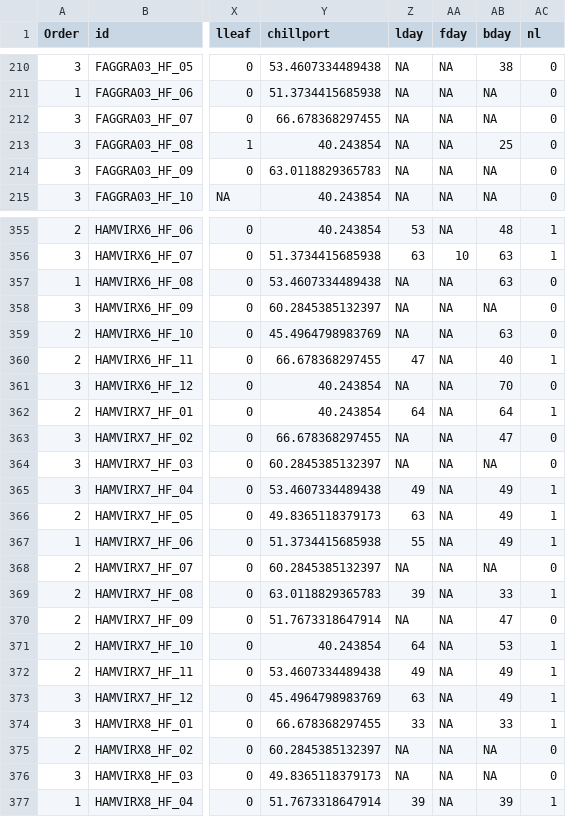
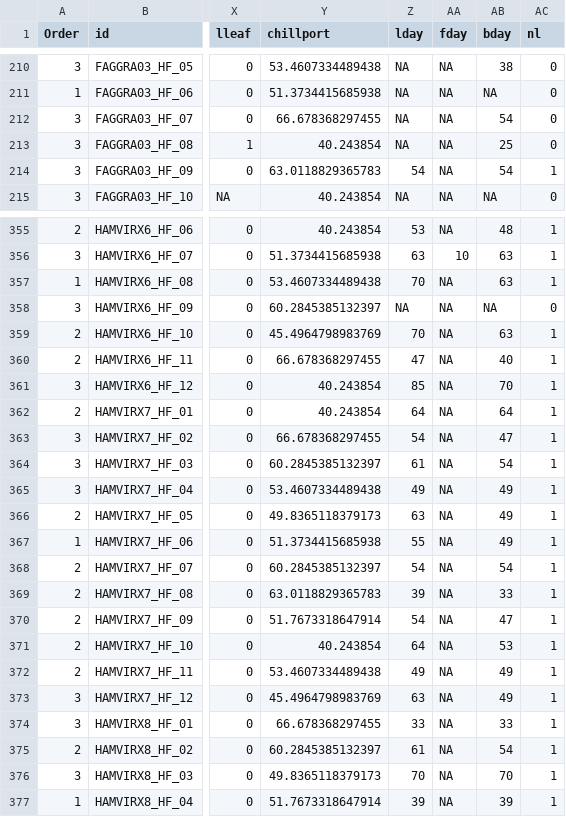
Before and after one commit to lizzieinvancouver/budchill, a CSV file: analyses/input/Budburst Chill By Day.csv (was input/Budburst Chill By Day.csv), drawn as a sheet; only a part is shown, gaps mark what is left out; the diff covers the shown part only; the diff names each change by its address in the sheet, - before the commit and + after, or states it on an @@ line.

Commit message:
reorganized, entered data, started stan work

```diff
--- a/input/Budburst Chill By Day.csv
+++ b/analyses/input/Budburst Chill By Day.csv
-AB212 (bday): NA
+AB212 (bday): 54
-Z214 (lday): NA
+Z214 (lday): 54
-AB214 (bday): NA
+AB214 (bday): 54
-AC214 (nl): 0
+AC214 (nl): 1
-Z357 (lday): NA
+Z357 (lday): 70
-AC357 (nl): 0
+AC357 (nl): 1
-Z359 (lday): NA
+Z359 (lday): 70
-AC359 (nl): 0
+AC359 (nl): 1
-Z361 (lday): NA
+Z361 (lday): 85
-AC361 (nl): 0
+AC361 (nl): 1
-Z363 (lday): NA
+Z363 (lday): 54
-AC363:AC364 (nl): 0
+AC363:AC364 (nl): 1
-Z364 (lday): NA
+Z364 (lday): 61
-AB364 (bday): NA
+AB364 (bday): 54
-Z368 (lday): NA
+Z368 (lday): 54
-AB368 (bday): NA
+AB368 (bday): 54
-AC368 (nl): 0
+AC368 (nl): 1
-Z370 (lday): NA
+Z370 (lday): 54
-AC370 (nl): 0
+AC370 (nl): 1
-Z375 (lday): NA
+Z375 (lday): 61
-AB375 (bday): NA
+AB375 (bday): 54
-AC375:AC376 (nl): 0
+AC375:AC376 (nl): 1
-Z376 (lday): NA
+Z376 (lday): 70
-AB376 (bday): NA
+AB376 (bday): 70
```
Also changed, not shown: 136 edited cells elsewhere in this file, 43 other files.
